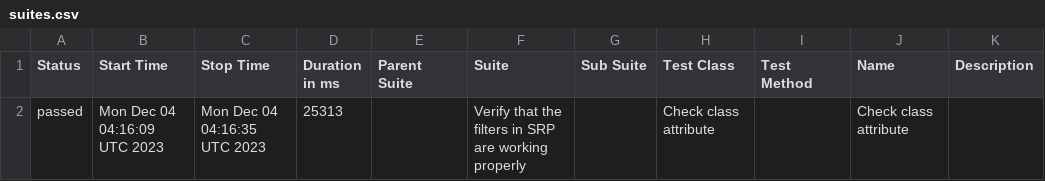
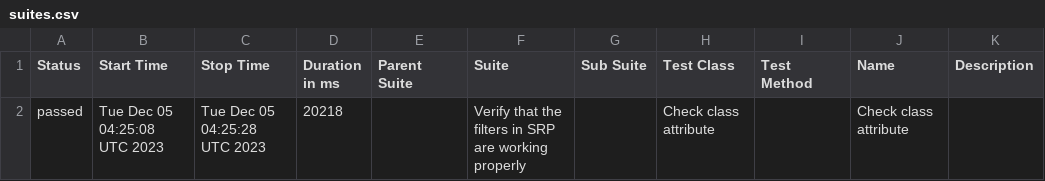
Before and after one commit to jtacopt/cucumber_java_selenium, a CSV file: android/win/chrome/latest/data/suites.csv, drawn as a sheet.

```diff
--- a/android/win/chrome/latest/data/suites.csv
+++ b/android/win/chrome/latest/data/suites.csv
@@ -1,2 +1,2 @@
 "Status","Start Time","Stop Time","Duration in ms","Parent Suite","Suite","Sub Suite","Test Class","Test Method","Name","Description"
-"passed","Mon Dec 04 04:16:09 UTC 2023","Mon Dec 04 04:16:35 UTC 2023","25313","","Verify that the filters in SRP are working properly","","Check class attribute","","Check class attribute",""
+"passed","Tue Dec 05 04:25:08 UTC 2023","Tue Dec 05 04:25:28 UTC 2023","20218","","Verify that the filters in SRP are working properly","","Check class attribute","","Check class attribute",""
```
Also changed, not shown: 18 other files.
